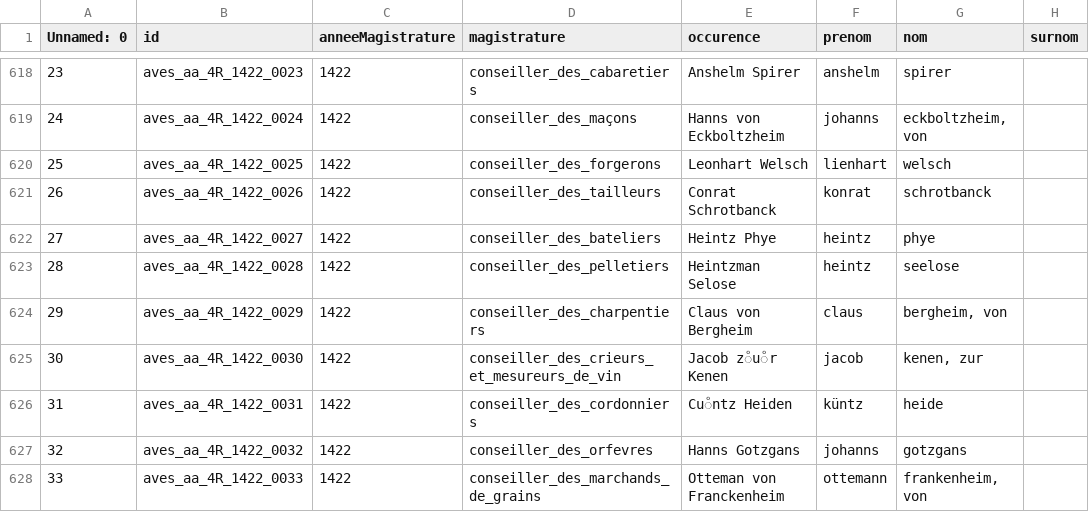
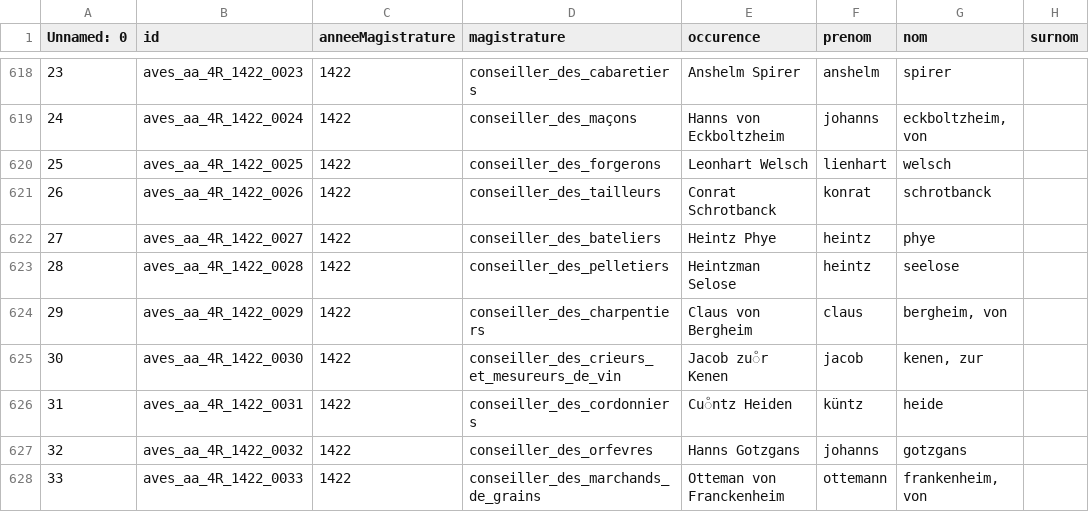
Before and after one commit to porte-g/ProjetEchevinsDeStrasbourg, a CSV file: Analyse/Data/OccEch.csv, drawn as a sheet; only a part is shown, gaps mark what is left out; the diff names each change by its address in the sheet, - before the commit and + after, or states it on an @@ line.

```diff
--- a/Analyse/Data/OccEch.csv
+++ b/Analyse/Data/OccEch.csv
-E625 (occurence): Jacob zͦuͦr Kenen
+E625 (occurence): Jacob zuͦr Kenen
```
Also changed, not shown: Analyse/Data/ConsRec_CPM.csv, 2 other files.
